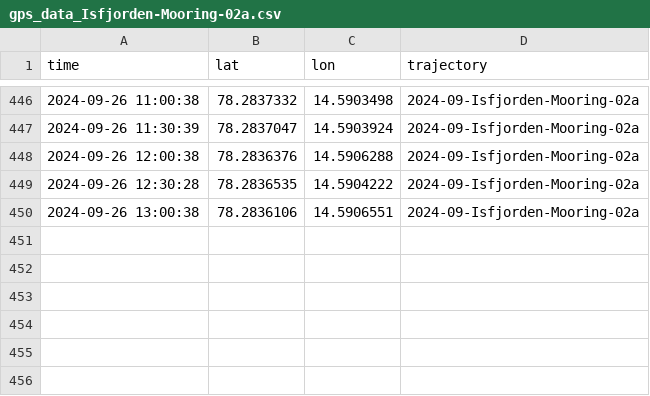
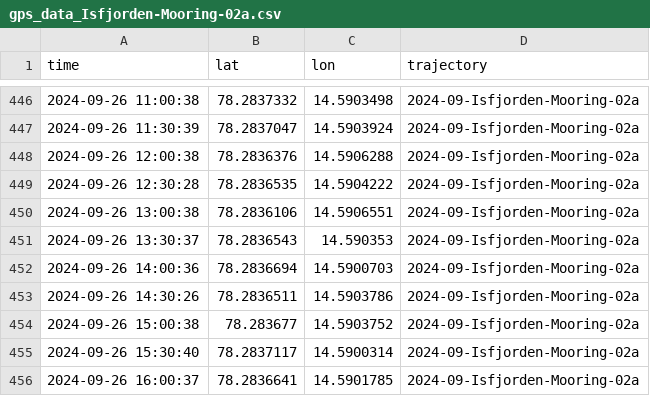
Before and after one commit to jerabaul29/2024_data_Isfjorden_02a, a CSV file: gps_data_Isfjorden-Mooring-02a.csv, drawn as a sheet; only a part is shown, gaps mark what is left out; the diff names each change by its address in the sheet, - before the commit and + after, or states it on an @@ line.

Commit message:
Push data

```diff
--- a/gps_data_Isfjorden-Mooring-02a.csv
+++ b/gps_data_Isfjorden-Mooring-02a.csv
+row 451: 2024-09-26 13:30:37 | 78.2836543 | 14.590353 | 2024-09-Isfjorden-Mooring-02a
+row 452: 2024-09-26 14:00:36 | 78.2836694 | 14.5900703 | 2024-09-Isfjorden-Mooring-02a
+row 453: 2024-09-26 14:30:26 | 78.2836511 | 14.5903786 | 2024-09-Isfjorden-Mooring-02a
+row 454: 2024-09-26 15:00:38 | 78.283677 | 14.5903752 | 2024-09-Isfjorden-Mooring-02a
+row 455: 2024-09-26 15:30:40 | 78.2837117 | 14.5900314 | 2024-09-Isfjorden-Mooring-02a
+row 456: 2024-09-26 16:00:37 | 78.2836641 | 14.5901785 | 2024-09-Isfjorden-Mooring-02a
```
Also changed, not shown: temp_data_Isfjorden-Mooring-02a.csv.
